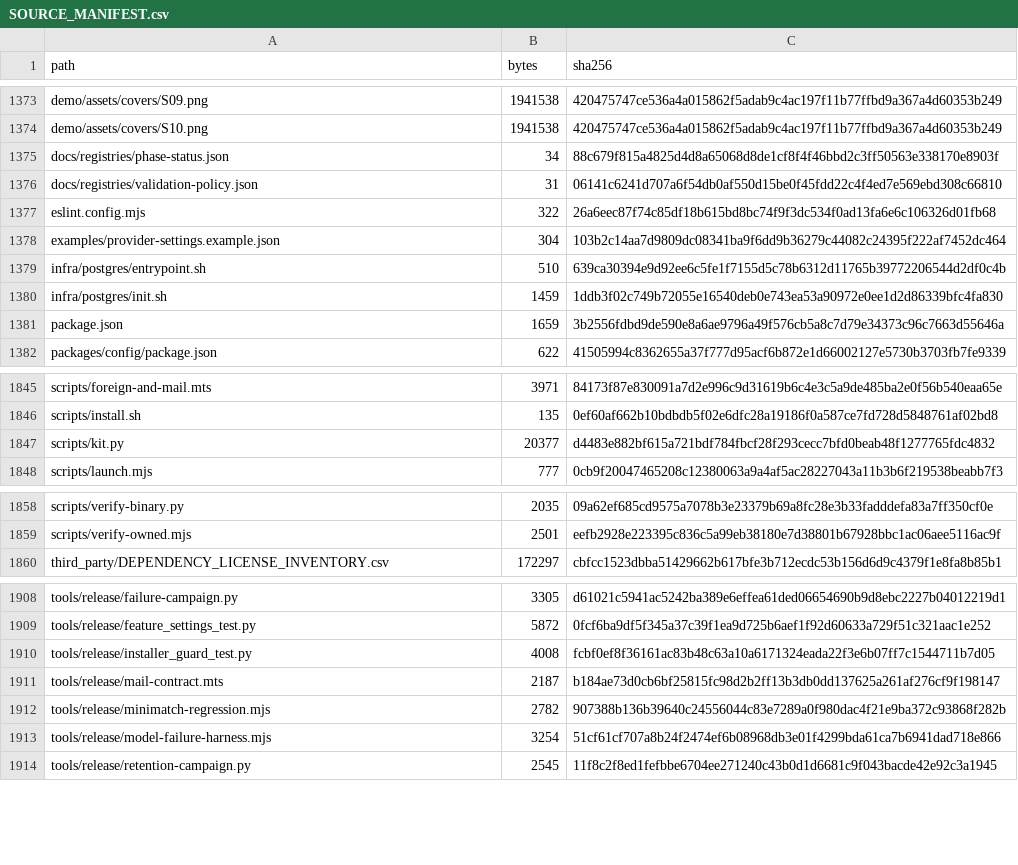
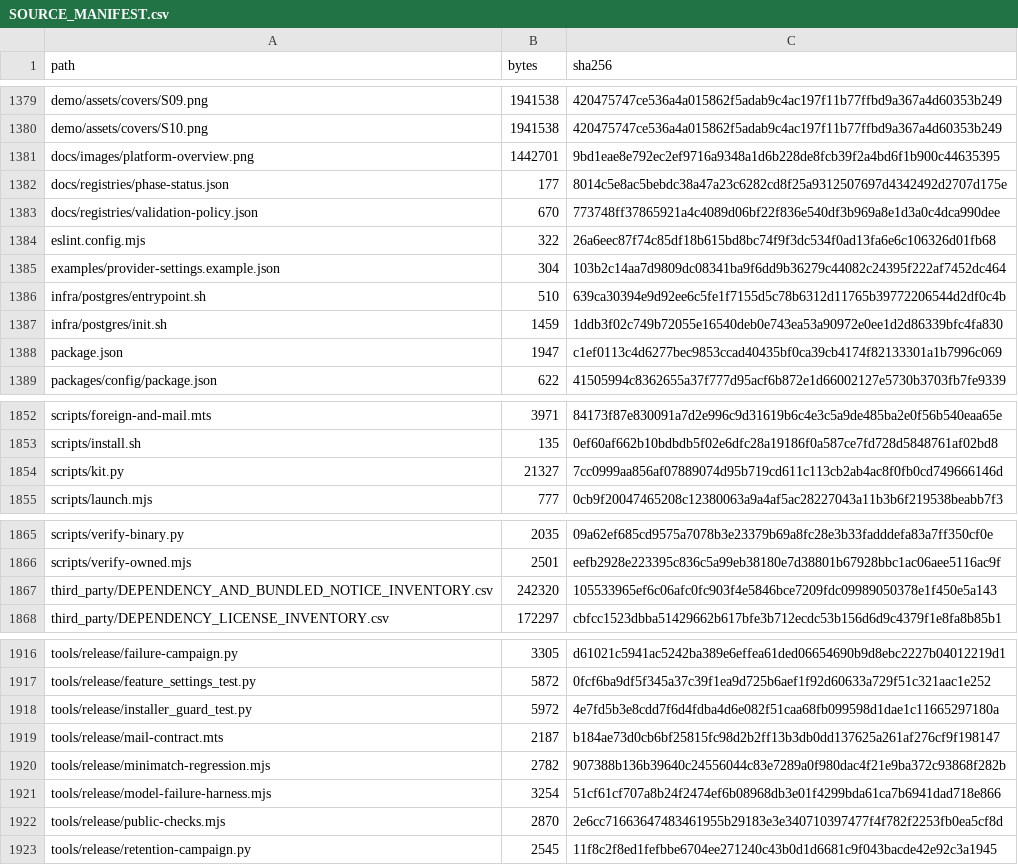
Before and after one commit to MoayadAlshehry/capstone-repository, a CSV file: SOURCE_MANIFEST.csv, drawn as a sheet; only a part is shown, gaps mark what is left out; the diff covers the shown part only.

Commit message:
Prepare v1.0.1 public quality and bounded installer reliability candidate

```diff
--- a/SOURCE_MANIFEST.csv
+++ b/SOURCE_MANIFEST.csv
@@ -1374,4 +1380,5 @@ demo/assets/covers/S09.png,1941538,420475747ce536a4a015862f5adab9c4ac197f11b77ff
 demo/assets/covers/S10.png,1941538,420475747ce536a4a015862f5adab9c4ac197f11b77ffbd9a367a4d60353b249
-docs/registries/phase-status.json,34,88c679f815a4825d4d8a65068d8de1cf8f4f46bbd2c3ff50563e338170e8903f
-docs/registries/validation-policy.json,31,06141c6241d707a6f54db0af550d15be0f45fdd22c4f4ed7e569ebd308c66810
+docs/images/platform-overview.png,1442701,9bd1eae8e792ec2ef9716a9348a1d6b228de8fcb39f2a4bd6f1b900c44635395
+docs/registries/phase-status.json,177,8014c5e8ac5bebdc38a47a23c6282cd8f25a9312507697d4342492d2707d175e
+docs/registries/validation-policy.json,670,773748ff37865921a4c4089d06bf22f836e540df3b969a8e1d3a0c4dca990dee
 eslint.config.mjs,322,26a6eec87f74c85df18b615bd8bc74f9f3dc534f0ad13fa6e6c106326d01fb68
@@ -1380,3 +1387,3 @@ infra/postgres/entrypoint.sh,510,639ca30394e9d92ee6c5fe1f7155d5c78b6312d11765b39
 infra/postgres/init.sh,1459,1ddb3f02c749b72055e16540deb0e743ea53a90972e0ee1d2d86339bfc4fa830
-package.json,1659,3b2556fdbd9de590e8a6ae9796a49f576cb5a8c7d79e34373c96c7663d55646a
+package.json,1947,c1ef0113c4d6277bec9853ccad40435bf0ca39cb4174f82133301a1b7996c069
 packages/config/package.json,622,41505994c8362655a37f777d95acf6b872e1d66002127e5730b3703fb7fe9339
@@ -1846,3 +1853,3 @@ scripts/foreign-and-mail.mts,3971,84173f87e830091a7d2e996c9d31619b6c4e3c5a9de485
 scripts/install.sh,135,0ef60af662b10bdbdb5f02e6dfc28a19186f0a587ce7fd728d5848761af02bd8
-scripts/kit.py,20377,d4483e882bf615a721bdf784fbcf28f293cecc7bfd0beab48f1277765fdc4832
+scripts/kit.py,21327,7cc0999aa856af07889074d95b719cd611c113cb2ab4ac8f0fb0cd749666146d
 scripts/launch.mjs,777,0cb9f20047465208c12380063a9a4af5ac28227043a11b3b6f219538beabb7f3
@@ -1859,2 +1866,3 @@ scripts/verify-binary.py,2035,09a62ef685cd9575a7078b3e23379b69a8fc28e3b33fadddef
 scripts/verify-owned.mjs,2501,eefb2928e223395c836c5a99eb38180e7d38801b67928bbc1ac06aee5116ac9f
+third_party/DEPENDENCY_AND_BUNDLED_NOTICE_INVENTORY.csv,242320,105533965ef6c06afc0fc903f4e5846bce7209fdc09989050378e1f450e5a143
 third_party/DEPENDENCY_LICENSE_INVENTORY.csv,172297,cbfcc1523dbba51429662b617bfe3b712ecdc53b156d6d9c4379f1e8fa8b85b1
@@ -1909,3 +1917,3 @@ tools/release/failure-campaign.py,3305,d61021c5941ac5242ba389e6effea61ded0665469
 tools/release/feature_settings_test.py,5872,0fcf6ba9df5f345a37c39f1ea9d725b6aef1f92d60633a729f51c321aac1e252
-tools/release/installer_guard_test.py,4008,fcbf0ef8f36161ac83b48c63a10a6171324eada22f3e6b07ff7c1544711b7d05
+tools/release/installer_guard_test.py,5972,4e7fd5b3e8cdd7f6d4fdba4d6e082f51caa68fb099598d1dae1c11665297180a
 tools/release/mail-contract.mts,2187,b184ae73d0cb6bf25815fc98d2b2ff13b3db0dd137625a261af276cf9f198147
@@ -1913,2 +1921,3 @@ tools/release/minimatch-regression.mjs,2782,907388b136b39640c24556044c83e7289a0f
 tools/release/model-failure-harness.mjs,3254,51cf61cf707a8b24f2474ef6b08968db3e01f4299bda61ca7b6941dad718e866
+tools/release/public-checks.mjs,2870,2e6cc71663647483461955b29183e3e340710397477f4f782f2253fb0ea5cf8d
 tools/release/retention-campaign.py,2545,11f8c2f8ed1fefbbe6704ee271240c43b0d1d6681c9f043bacde42e92c3a1945
```
Also changed, not shown: 9 added rows and 18 edited cells elsewhere in this file, 26 other files.
